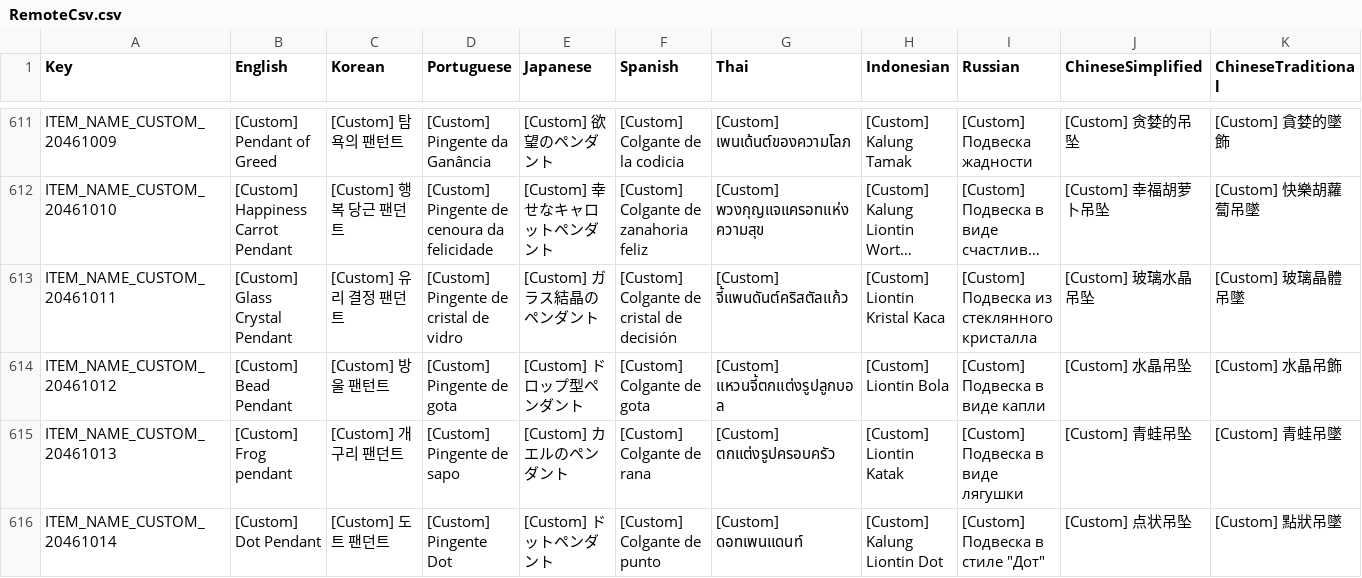
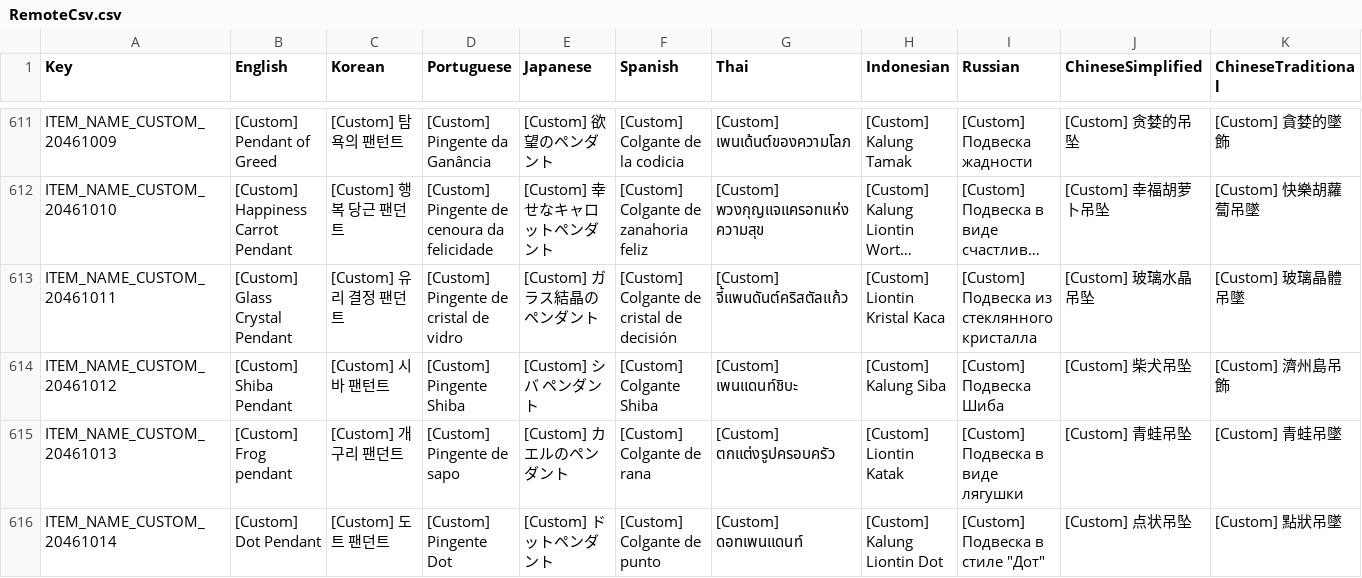
Before and after one commit to planetarium/NineChronicles.LiveAssets, a CSV file: Assets/Csv/RemoteCsv.csv, drawn as a sheet; only a part is shown, gaps mark what is left out; long unchanged cells end in …; the diff covers the shown part only; the diff names each change by its address in the sheet, - before the commit and + after, or states it on an @@ line.

Commit message:
Upload Assets/Csv/RemoteCsv.csv

```diff
--- a/Assets/Csv/RemoteCsv.csv
+++ b/Assets/Csv/RemoteCsv.csv
-B614 (English): [Custom] Bead Pendant
+B614 (English): [Custom] Shiba Pendant
-C614 (Korean): [Custom] 방울 팬턴트
+C614 (Korean): [Custom] 시바 팬턴트
-D614 (Portuguese): [Custom] Pingente de gota
+D614 (Portuguese): [Custom] Pingente Shiba
-E614 (Japanese): [Custom] ドロップ型ペンダント
+E614 (Japanese): [Custom] シバ ペンダント
-F614 (Spanish): [Custom] Colgante de gota
+F614 (Spanish): [Custom] Colgante Shiba
-G614 (Thai): [Custom] แหวนจี้ตกแต่งรูปลูกบอล
+G614 (Thai): [Custom] เพนแดนท์ชิบะ
-H614 (Indonesian): [Custom] Liontin Bola
+H614 (Indonesian): [Custom] Kalung Siba
-I614 (Russian): [Custom] Подвеска в виде капли
+I614 (Russian): [Custom] Подвеска Шиба
-J614 (ChineseSimplified): [Custom] 水晶吊坠
+J614 (ChineseSimplified): [Custom] 柴犬吊坠
-K614 (ChineseTraditional): [Custom] 水晶吊飾
+K614 (ChineseTraditional): [Custom] 濟州島吊飾
```
Also changed, not shown: 2 edited cells elsewhere in this file.
